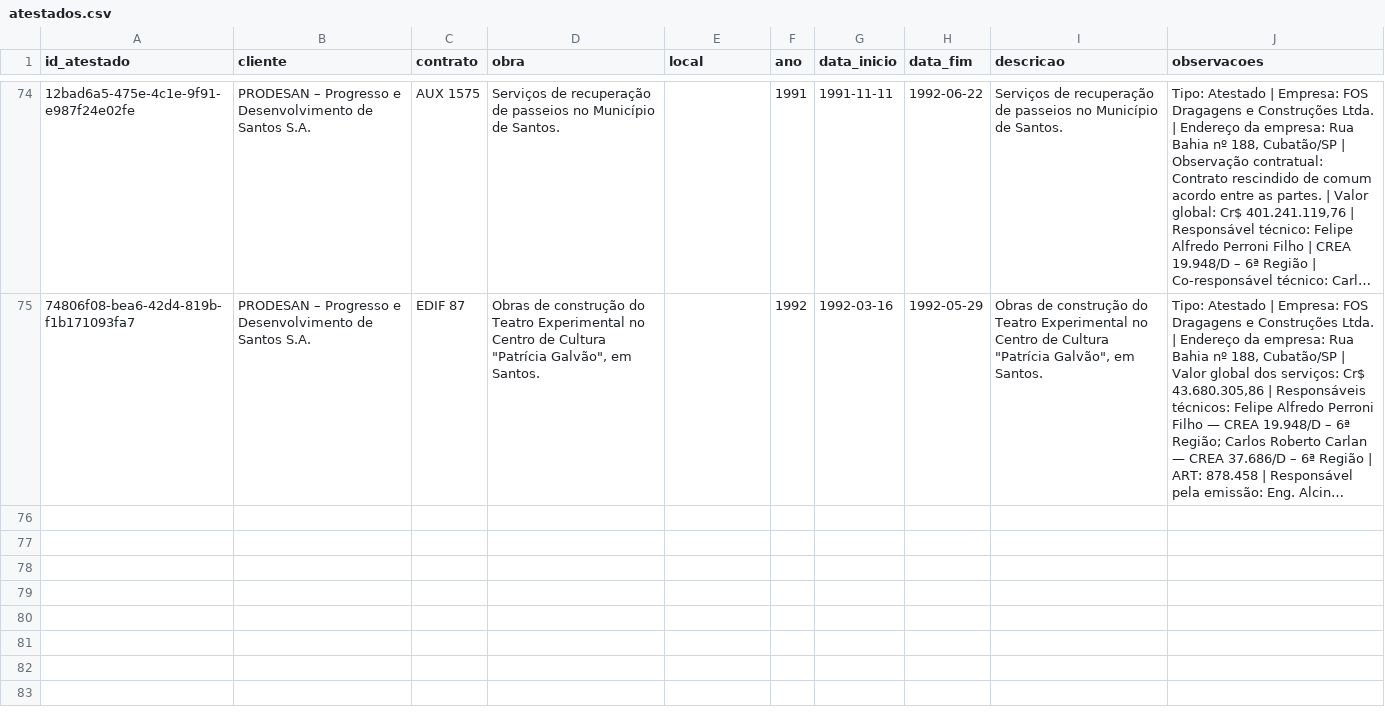
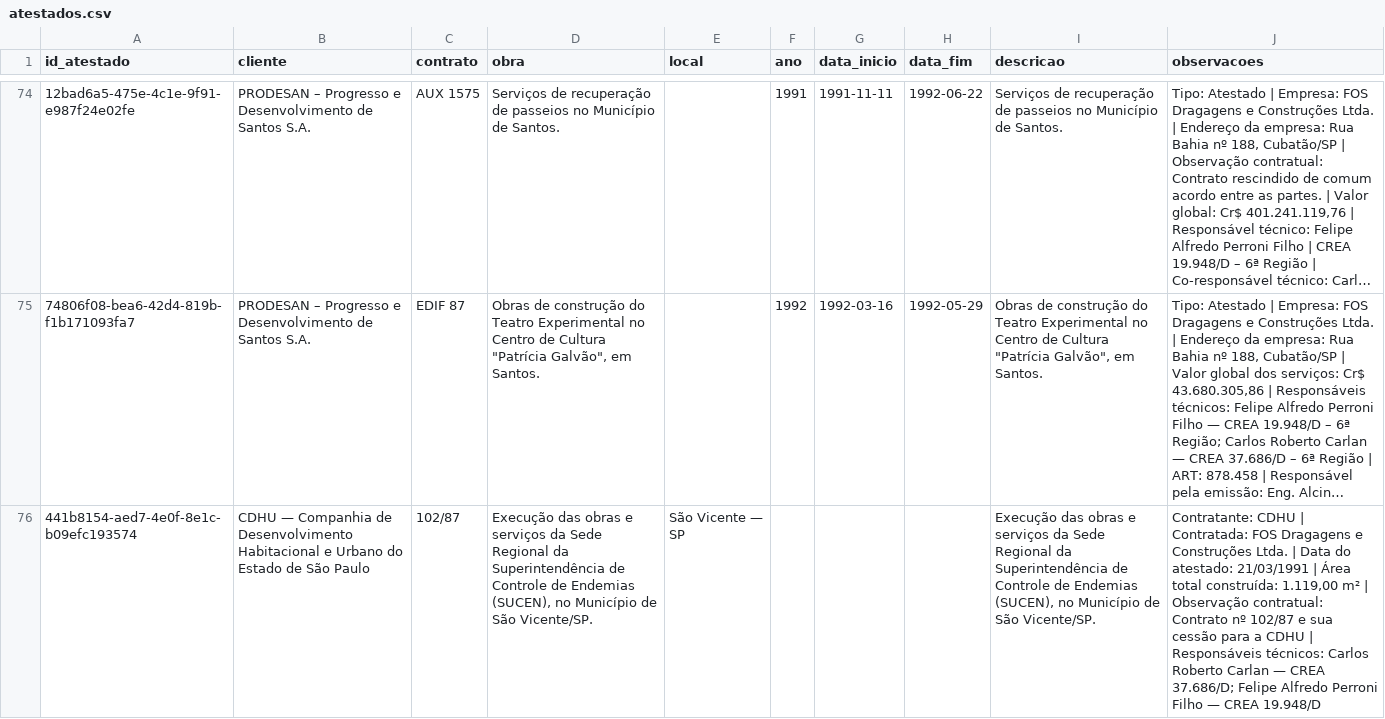
Before and after one commit to fabioser-ai/dragagem-app, a CSV file: data/atestados.csv, drawn as a sheet; only a part is shown, gaps mark what is left out; long unchanged cells end in …; the diff names each change by its address in the sheet, - before the commit and + after, or states it on an @@ line.

```diff
--- a/data/atestados.csv
+++ b/data/atestados.csv
+row 76: 441b8154-aed7-4e0f-8e1c-b09efc193574 | CDHU — Companhia de Desenvolvimento Habitacional e Urbano do Estado de São Paulo | 102/87 | Execução das obras e serviços da Sede Regional da Superintendência de Controle de Endemias (SUCEN), no Município de São Vicente/SP. | São Vicente — SP |  |  |  | Execução das obras e serviços da Sede Regional da Superintendência de Controle de Endemias (SUCEN), no Município de São Vicente/SP. | Contratante: CDHU | Contratada: FOS Dragagens e Construções Ltda. | Data do atestado: 21/03/1991 | Área total construída: 1.119,00 m² | Observação contratual: Contrato nº 102/87 e sua cessão para a CDHU | Responsáveis técnicos: Carlos Roberto Carlan — CREA 37.686/D; Felipe Alfredo Perroni Filho — CREA 19.948/D
```
Also changed, not shown: data/atestados_servicos.csv.
